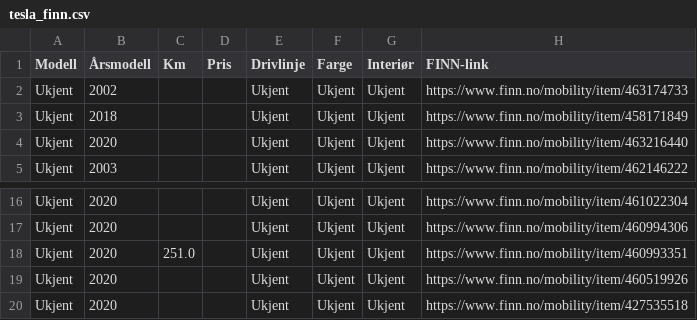
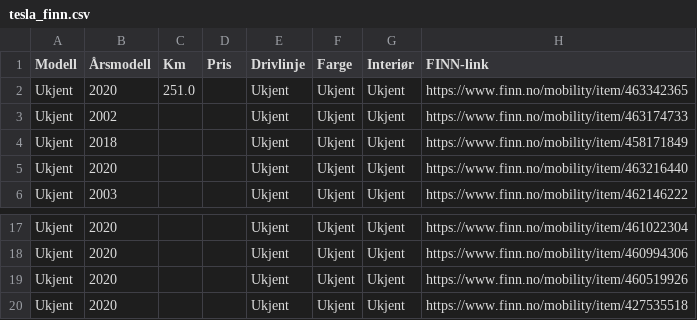
Before and after one commit to asbjornskar-dot/tesla-finn-app, a CSV file: tesla_finn.csv, drawn as a sheet; only a part is shown, gaps mark what is left out.

```diff
--- a/tesla_finn.csv
+++ b/tesla_finn.csv
@@ -1,2 +1,3 @@
 Modell,Årsmodell,Km,Pris,Drivlinje,Farge,Interiør,FINN-link
+Ukjent,2020,251.0,,Ukjent,Ukjent,Ukjent,https://www.finn.no/mobility/item/463342365
 Ukjent,2002,,,Ukjent,Ukjent,Ukjent,https://www.finn.no/mobility/item/463174733
@@ -17,3 +18,2 @@ Ukjent,2020,,,Ukjent,Ukjent,Ukjent,https://www.finn.no/mobility/item/461022304
 Ukjent,2020,,,Ukjent,Ukjent,Ukjent,https://www.finn.no/mobility/item/460994306
-Ukjent,2020,251.0,,Ukjent,Ukjent,Ukjent,https://www.finn.no/mobility/item/460993351
 Ukjent,2020,,,Ukjent,Ukjent,Ukjent,https://www.finn.no/mobility/item/460519926
```
